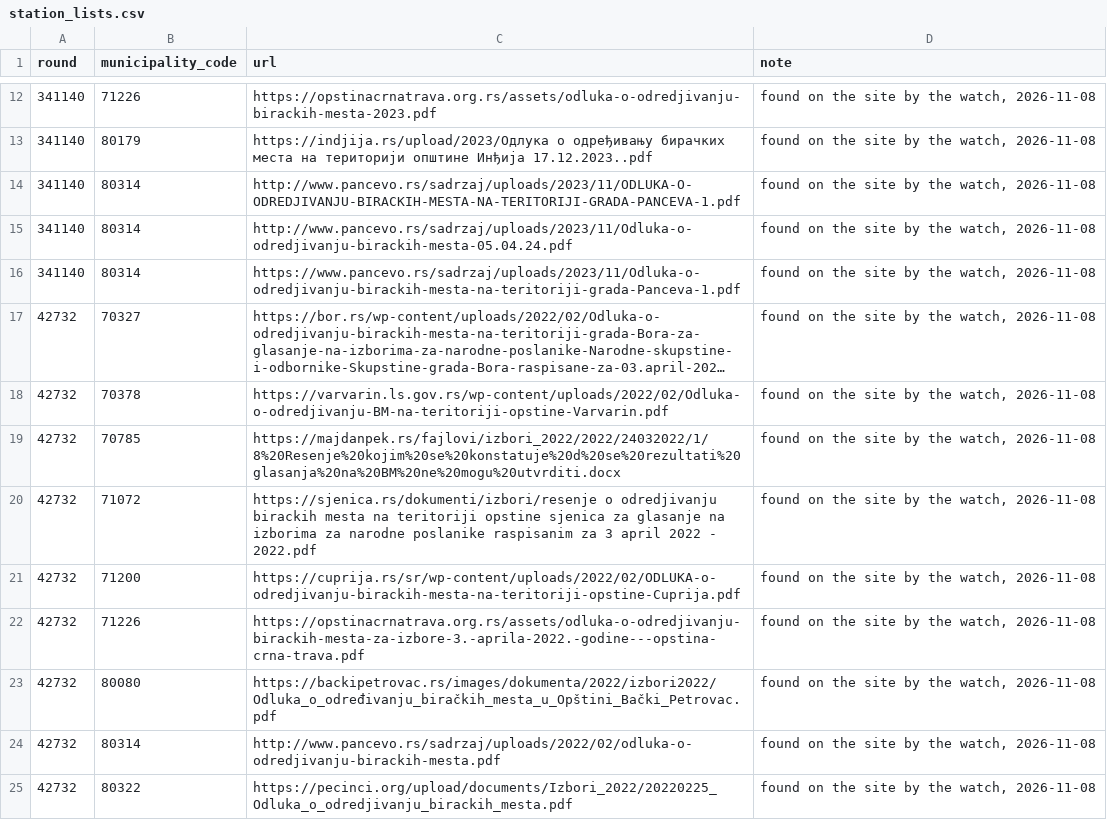
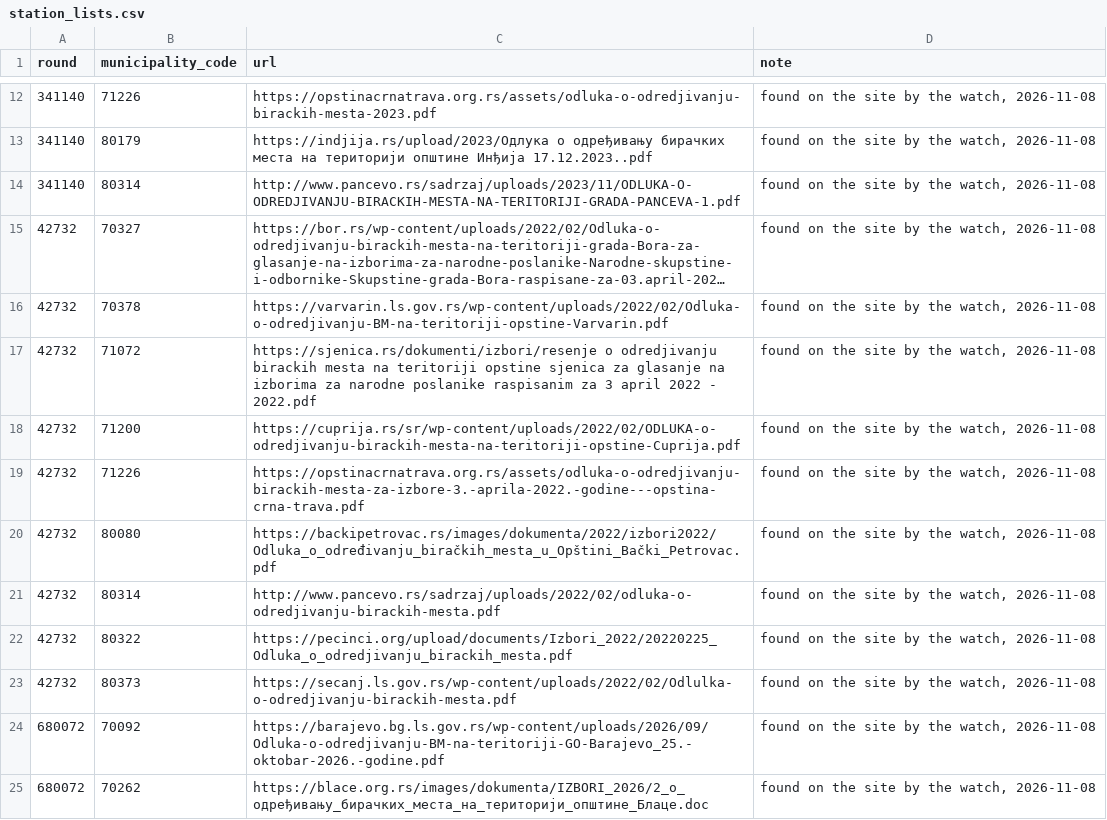
Before and after one commit to izborni-podaci/izborna-analiza, a CSV file: data/station_lists.csv, drawn as a sheet; only a part is shown, gaps mark what is left out; the shorter side is filled out with more unchanged rows; long unchanged cells end in …; removed rows and columns are numbered as before the commit, all else as after; the diff covers the shown part only; the diff names each change by its address in the sheet, - before the commit and + after, or states it on an @@ line.

```diff
--- a/data/station_lists.csv
+++ b/data/station_lists.csv
-row 15: 341140 | 80314 | http://www.pancevo.rs/sadrzaj/uploads/2023/11/Odluka-o-odredjivanju-birackih-mesta-05.04.24.pdf | found on the site by the watch, 2026-11-08
-row 16: 341140 | 80314 | https://www.pancevo.rs/sadrzaj/uploads/2023/11/Odluka-o-odredjivanju-birackih-mesta-na-teritoriji-grada-Panceva-1.pdf | found on the site by the watch, 2026-11-08
-row 19: 42732 | 70785 | https://majdanpek.rs/fajlovi/izbori_2022/2022/24032022/1/8%20Resenje%20kojim%20se%20konstatuje%20d%20se%20rezultati%20glasanja%20na%20BM%20ne%20mogu%20utvrditi.docx | found on the site by the watch, 2026-11-08
```
Also changed, not shown: 22 added rows elsewhere in this file, 5 other files.
